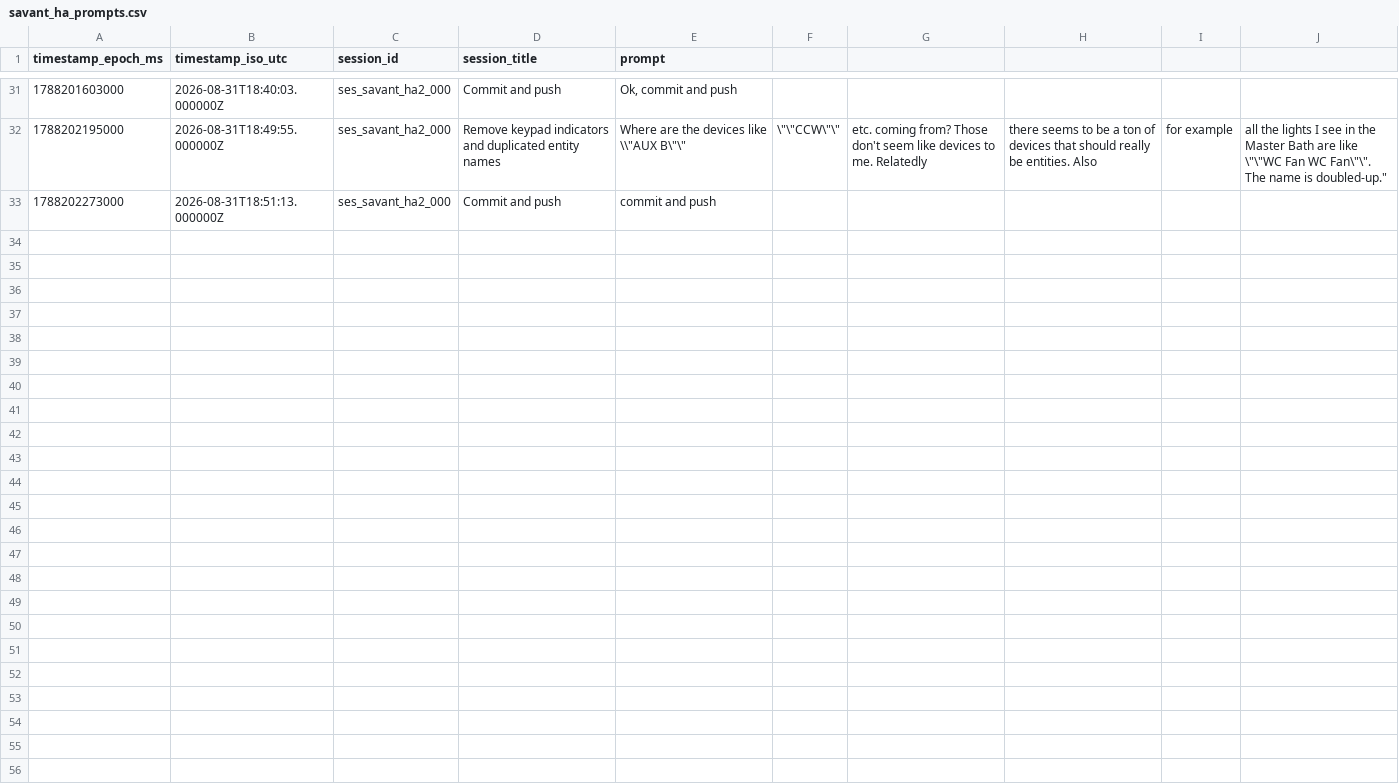
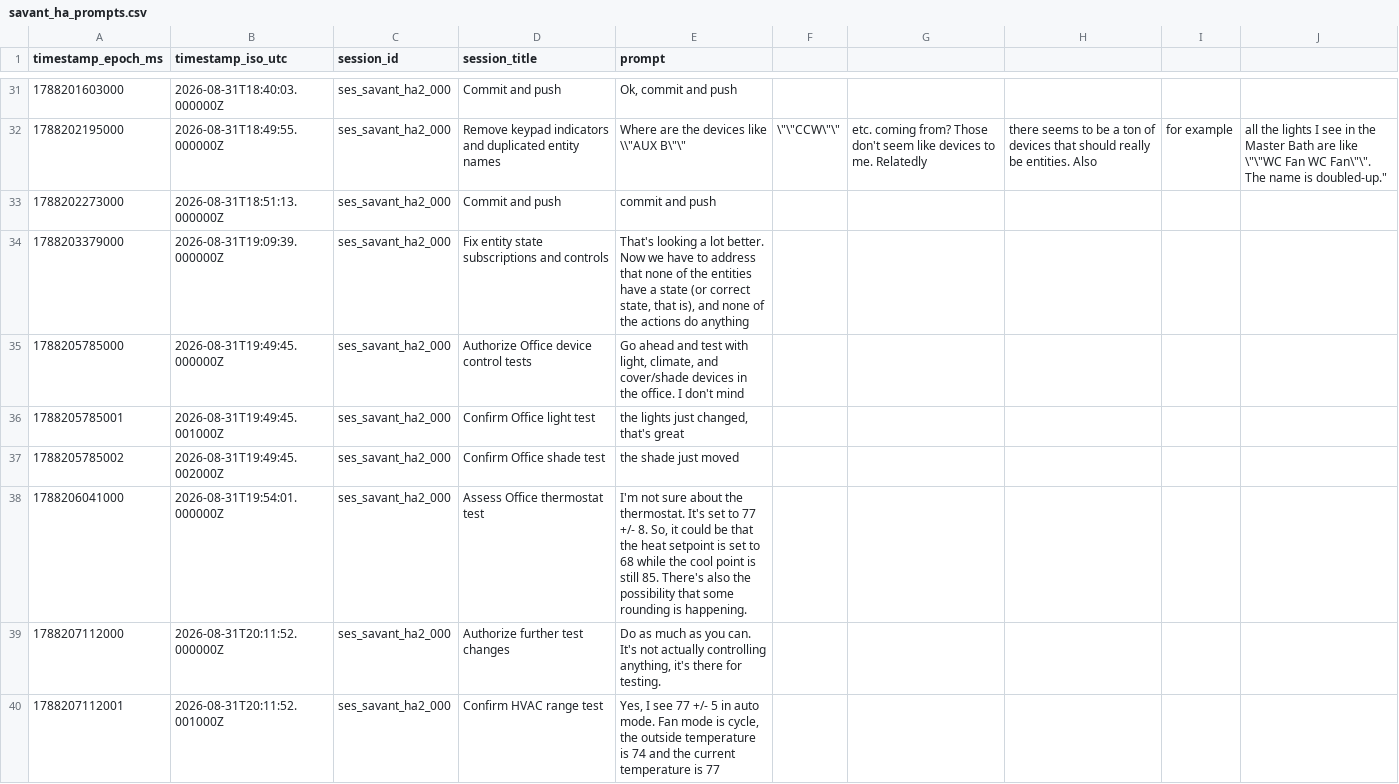
Before and after one commit to hpux735/savant-ha, a CSV file: savant_ha_prompts.csv, drawn as a sheet; only a part is shown, gaps mark what is left out; the diff covers the shown part only.

Commit message:
Fix archive-derived device state and controls
Prompt: "That's looking a lot better. Now we have to address that none of the entities have a state (or correct state, that is), and none of the actions do anything"

Prompt: "Go ahead and test with light, climate, and cover/shade devices in the office. I don't mind"

Prompt: "perfect. Let's get it all buttoned-up and commit and push"

```diff
--- a/savant_ha_prompts.csv
+++ b/savant_ha_prompts.csv
@@ -33 +33,8 @@ timestamp_epoch_ms,timestamp_iso_utc,session_id,session_title,prompt
 1788202273000,2026-08-31T18:51:13.000000Z,ses_savant_ha2_000,Commit and push,"commit and push"
+1788203379000,2026-08-31T19:09:39.000000Z,ses_savant_ha2_000,Fix entity state subscriptions and controls,"That's looking a lot better.  Now we have to address that none of the entities have a state (or correct state, that is), and none of the actions do anything"
+1788205785000,2026-08-31T19:49:45.000000Z,ses_savant_ha2_000,Authorize Office device control tests,"Go ahead and test with light, climate, and cover/shade devices in the office.  I don't mind"
+1788205785001,2026-08-31T19:49:45.001000Z,ses_savant_ha2_000,Confirm Office light test,"the lights just changed, that's great"
+1788205785002,2026-08-31T19:49:45.002000Z,ses_savant_ha2_000,Confirm Office shade test,"the shade just moved"
+1788206041000,2026-08-31T19:54:01.000000Z,ses_savant_ha2_000,Assess Office thermostat test,"I'm not sure about the thermostat.  It's set to 77 +/- 8.  So, it could be that the heat setpoint is set to 68 while the cool point is still 85.  There's also the possibility that some rounding is happening."
+1788207112000,2026-08-31T20:11:52.000000Z,ses_savant_ha2_000,Authorize further test changes,"Do as much as you can.  It's not actually controlling anything, it's there for testing."
+1788207112001,2026-08-31T20:11:52.001000Z,ses_savant_ha2_000,Confirm HVAC range test,"Yes, I see 77 +/- 5 in auto mode.  Fan mode is cycle, the outside temperature is 74 and the current temperature is 77"
```
Also changed, not shown: 7 added rows elsewhere in this file, 10 other files.
